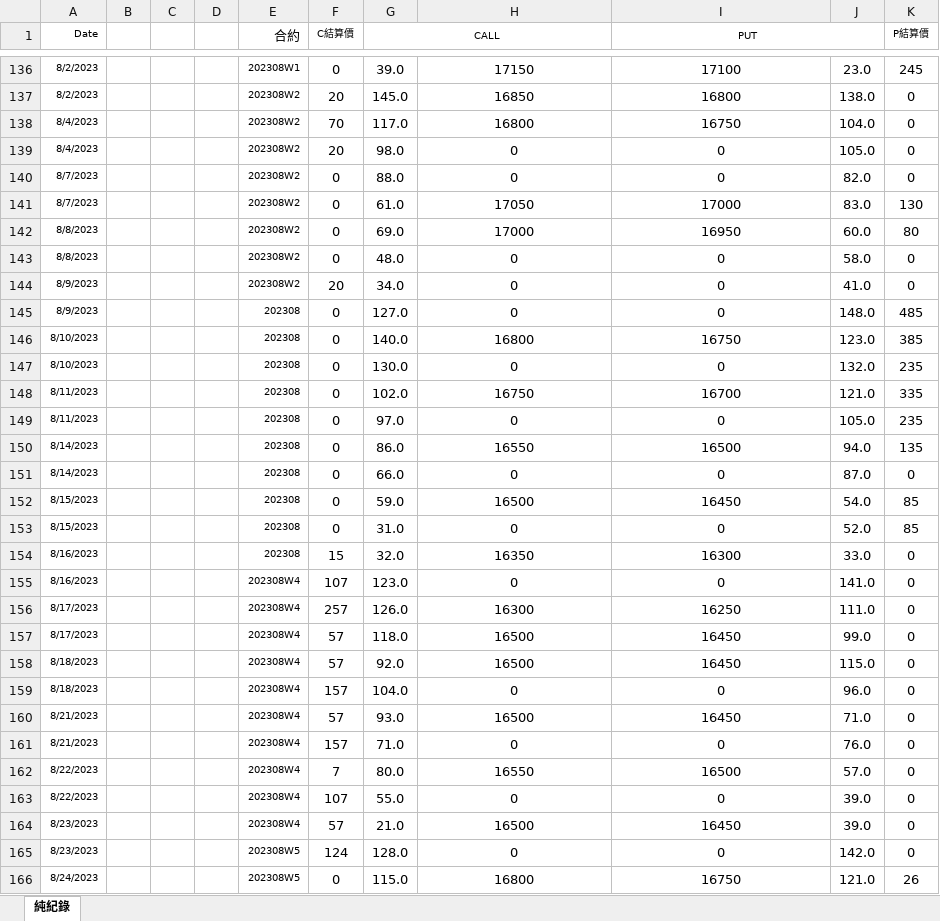
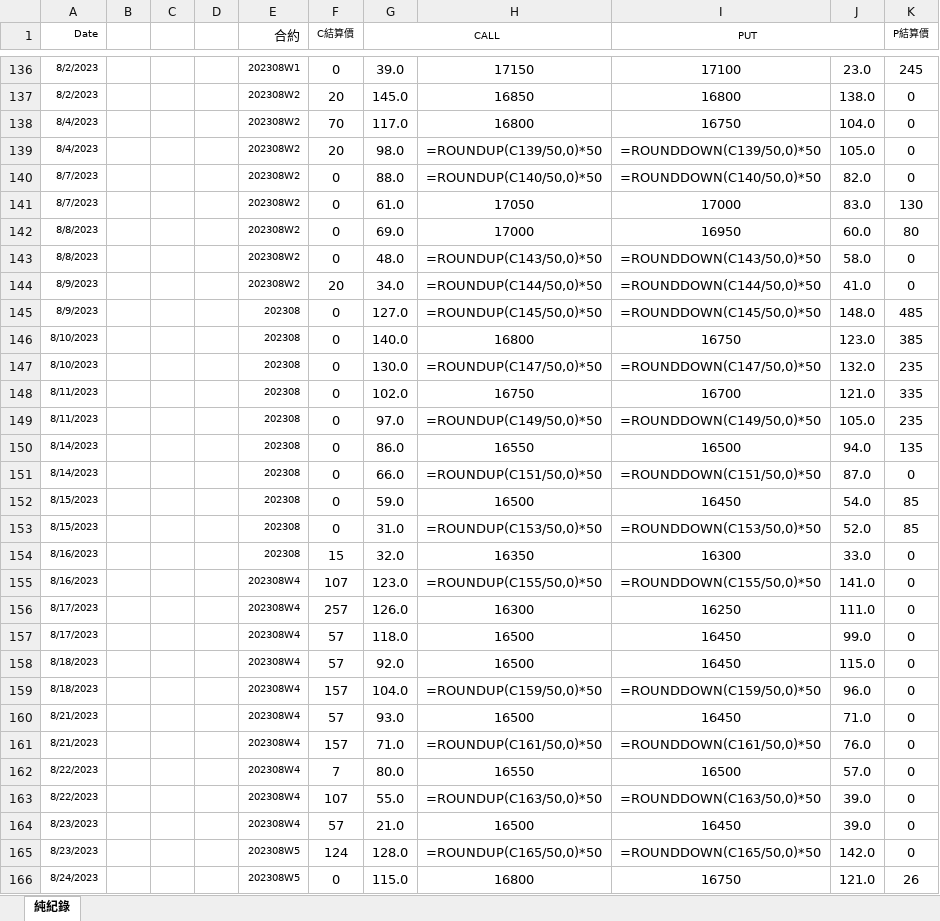
Before and after one commit to ShihauHuang/option_stock, an Excel workbook: Options.xlsx, sheet 純紀錄, drawn as a sheet; only a part is shown, gaps mark what is left out; values as stored, in another font and other column widths than the file's, no borders; formulas without a stored value are shown as written; the diff covers the shown part only; the diff names each change by its address in the sheet, - before the commit and + after, or states it on an @@ line.

```diff
--- a/Options.xlsx (sheet 純紀錄)
+++ b/Options.xlsx (sheet 純紀錄)
-H139: 0
+H139: =ROUNDUP(C139/50,0)*50
-I139 (PUT): 0
+I139 (PUT): =ROUNDDOWN(C139/50,0)*50
-H140: 0
+H140: =ROUNDUP(C140/50,0)*50
-I140 (PUT): 0
+I140 (PUT): =ROUNDDOWN(C140/50,0)*50
-H143: 0
+H143: =ROUNDUP(C143/50,0)*50
-I143 (PUT): 0
+I143 (PUT): =ROUNDDOWN(C143/50,0)*50
-H144: 0
+H144: =ROUNDUP(C144/50,0)*50
-I144 (PUT): 0
+I144 (PUT): =ROUNDDOWN(C144/50,0)*50
-H145: 0
+H145: =ROUNDUP(C145/50,0)*50
-I145 (PUT): 0
+I145 (PUT): =ROUNDDOWN(C145/50,0)*50
-H147: 0
+H147: =ROUNDUP(C147/50,0)*50
-I147 (PUT): 0
+I147 (PUT): =ROUNDDOWN(C147/50,0)*50
-H149: 0
+H149: =ROUNDUP(C149/50,0)*50
-I149 (PUT): 0
+I149 (PUT): =ROUNDDOWN(C149/50,0)*50
-H151: 0
+H151: =ROUNDUP(C151/50,0)*50
-I151 (PUT): 0
+I151 (PUT): =ROUNDDOWN(C151/50,0)*50
-H153: 0
+H153: =ROUNDUP(C153/50,0)*50
-I153 (PUT): 0
+I153 (PUT): =ROUNDDOWN(C153/50,0)*50
-H155: 0
+H155: =ROUNDUP(C155/50,0)*50
-I155 (PUT): 0
+I155 (PUT): =ROUNDDOWN(C155/50,0)*50
-H159: 0
+H159: =ROUNDUP(C159/50,0)*50
-I159 (PUT): 0
+I159 (PUT): =ROUNDDOWN(C159/50,0)*50
-H161: 0
+H161: =ROUNDUP(C161/50,0)*50
-I161 (PUT): 0
+I161 (PUT): =ROUNDDOWN(C161/50,0)*50
-H163: 0
+H163: =ROUNDUP(C163/50,0)*50
-I163 (PUT): 0
+I163 (PUT): =ROUNDDOWN(C163/50,0)*50
-H165: 0
+H165: =ROUNDUP(C165/50,0)*50
-I165 (PUT): 0
+I165 (PUT): =ROUNDDOWN(C165/50,0)*50
```
Also changed, not shown: 3 added rows, 3 removed rows and 119 edited cells elsewhere in this sheet, 5 other files.
